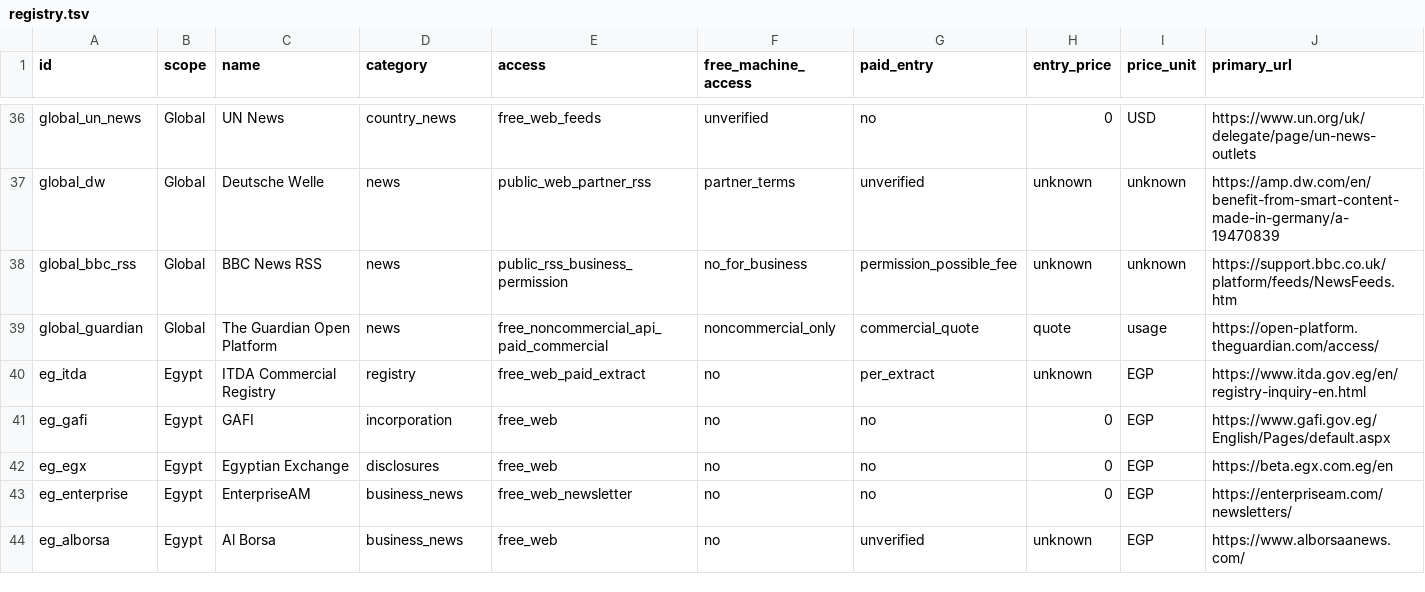
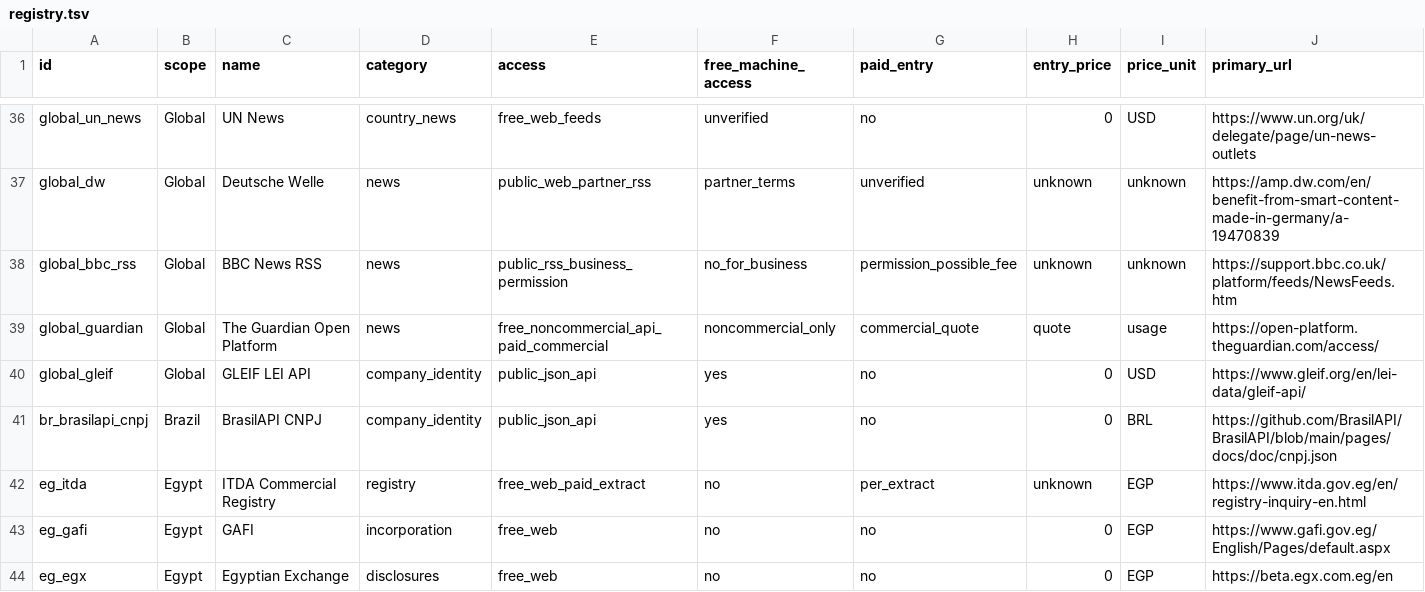
Before and after one commit to dimassicus/RA, a TSV file: sources/registry.tsv, drawn as a sheet; only a part is shown, gaps mark what is left out; the shorter side is filled out with more unchanged rows; rows hold the shown columns only; the diff names each change by its address in the sheet, - before the commit and + after, or states it on an @@ line.

Commit message:
Refine identity review and document public lookup sources

```diff
--- a/sources/registry.tsv
+++ b/sources/registry.tsv
+row 40: global_gleif | Global | GLEIF LEI API | company_identity | public_json_api | yes | no | 0 | USD | https://www.gleif.org/en/lei-data/gleif-api/
+row 41: br_brasilapi_cnpj | Brazil | BrasilAPI CNPJ | company_identity | public_json_api | yes | no | 0 | BRL | https://github.com/BrasilAPI/BrasilAPI/blob/main/pages/docs/doc/cnpj.json
```
Also changed, not shown: 7 other files.
